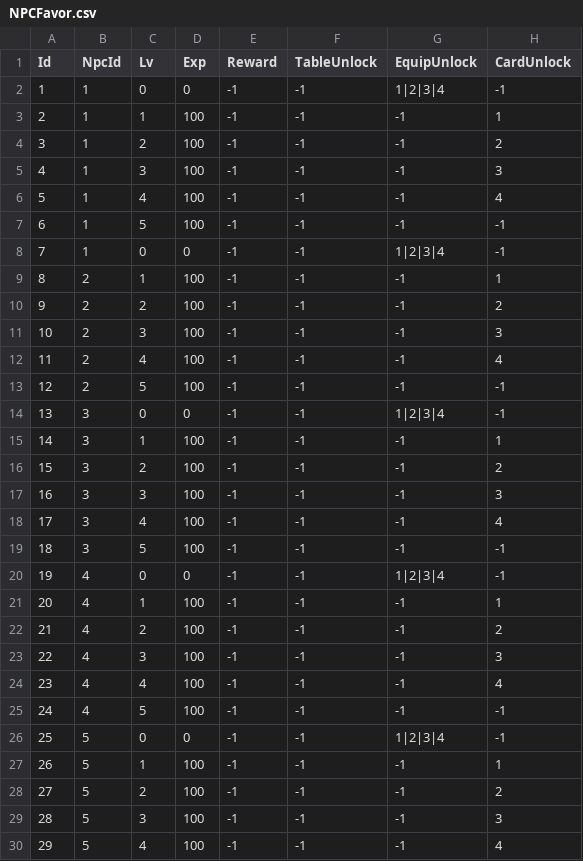
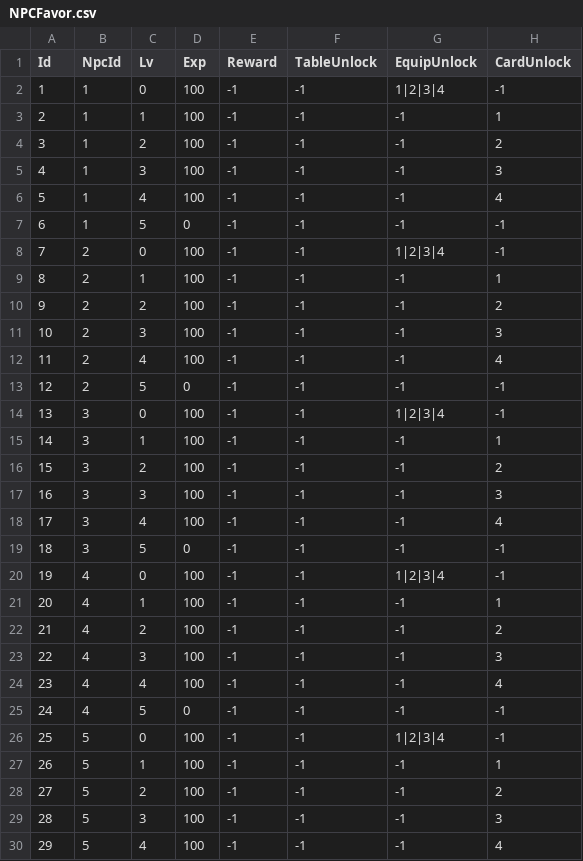
Before and after one commit to ldk18501/TestCreating, a CSV file: Assets/Resources/Data/NPCFavor.csv, drawn as a sheet; only a part is shown; the diff covers the shown part only.

```diff
--- a/Assets/Resources/Data/NPCFavor.csv
+++ b/Assets/Resources/Data/NPCFavor.csv
@@ -1,3 +1,3 @@
 Id,NpcId,Lv,Exp,Reward,TableUnlock,EquipUnlock,CardUnlock
-1,1,0,0,-1,-1,1|2|3|4,-1
+1,1,0,100,-1,-1,1|2|3|4,-1
 2,1,1,100,-1,-1,-1,1
@@ -6,4 +6,4 @@
 5,1,4,100,-1,-1,-1,4
-6,1,5,100,-1,-1,-1,-1
-7,1,0,0,-1,-1,1|2|3|4,-1
+6,1,5,0,-1,-1,-1,-1
+7,2,0,100,-1,-1,1|2|3|4,-1
 8,2,1,100,-1,-1,-1,1
@@ -12,4 +12,4 @@
 11,2,4,100,-1,-1,-1,4
-12,2,5,100,-1,-1,-1,-1
-13,3,0,0,-1,-1,1|2|3|4,-1
+12,2,5,0,-1,-1,-1,-1
+13,3,0,100,-1,-1,1|2|3|4,-1
 14,3,1,100,-1,-1,-1,1
@@ -18,4 +18,4 @@
 17,3,4,100,-1,-1,-1,4
-18,3,5,100,-1,-1,-1,-1
-19,4,0,0,-1,-1,1|2|3|4,-1
+18,3,5,0,-1,-1,-1,-1
+19,4,0,100,-1,-1,1|2|3|4,-1
 20,4,1,100,-1,-1,-1,1
@@ -24,4 +24,4 @@
 23,4,4,100,-1,-1,-1,4
-24,4,5,100,-1,-1,-1,-1
-25,5,0,0,-1,-1,1|2|3|4,-1
+24,4,5,0,-1,-1,-1,-1
+25,5,0,100,-1,-1,1|2|3|4,-1
 26,5,1,100,-1,-1,-1,1
```
Also changed, not shown: 5 edited cells elsewhere in this file, Assets/Resources/Data/BuildingTasks.csv, Assets/Resources/Data/Buildings.csv, 36 other files.
